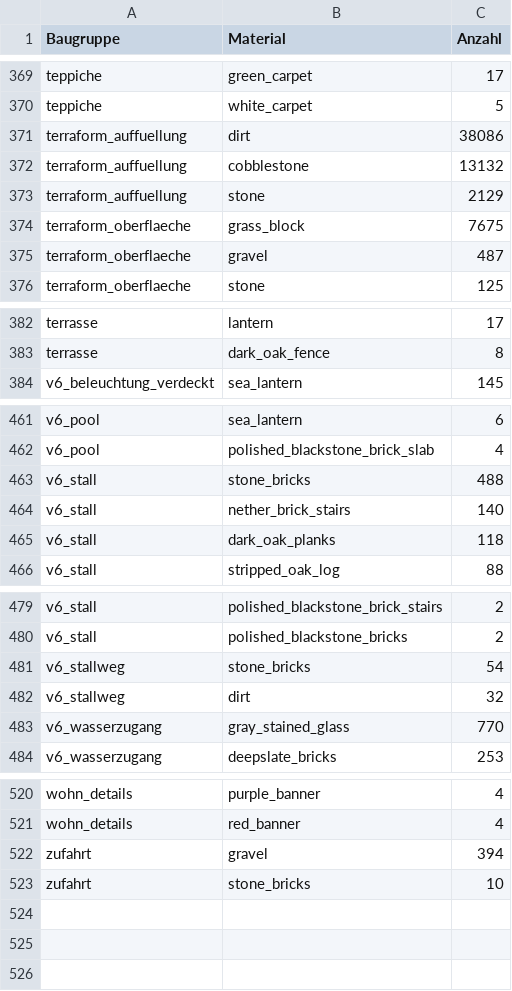
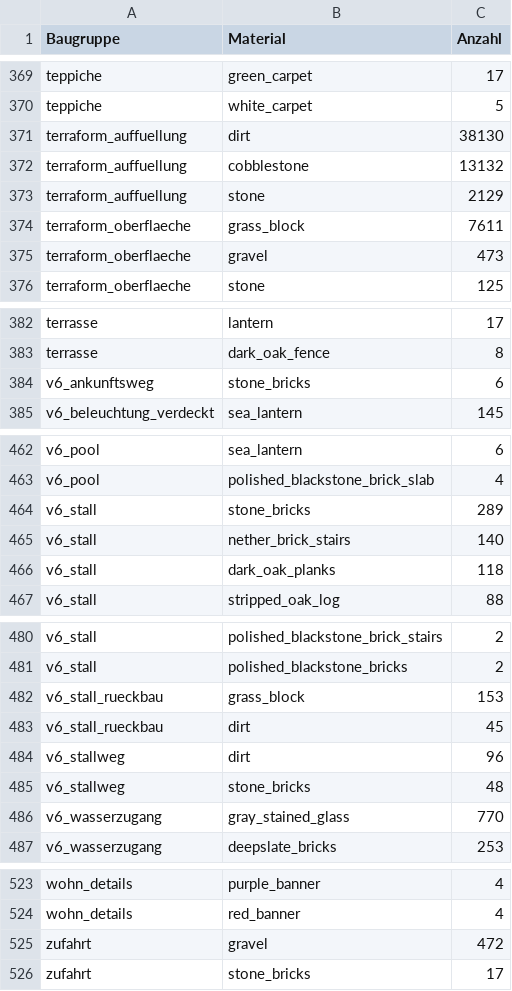
Before and after one commit to 00DerTechniker00/Blackthorn-Estate, a CSV file: materialbedarf_baugruppen.csv, drawn as a sheet; only a part is shown, gaps mark what is left out; the diff covers the shown part only.

```diff
--- a/materialbedarf_baugruppen.csv
+++ b/materialbedarf_baugruppen.csv
@@ -370,7 +370,7 @@ teppiche;green_carpet;17
 teppiche;white_carpet;5
-terraform_auffuellung;dirt;38086
+terraform_auffuellung;dirt;38130
 terraform_auffuellung;cobblestone;13132
 terraform_auffuellung;stone;2129
-terraform_oberflaeche;grass_block;7675
-terraform_oberflaeche;gravel;487
+terraform_oberflaeche;grass_block;7611
+terraform_oberflaeche;gravel;473
 terraform_oberflaeche;stone;125
@@ -383,2 +383,3 @@ terrasse;lantern;17
 terrasse;dark_oak_fence;8
+v6_ankunftsweg;stone_bricks;6
 v6_beleuchtung_verdeckt;sea_lantern;145
@@ -462,3 +463,3 @@ v6_pool;sea_lantern;6
 v6_pool;polished_blackstone_brick_slab;4
-v6_stall;stone_bricks;488
+v6_stall;stone_bricks;289
 v6_stall;nether_brick_stairs;140
@@ -480,4 +481,6 @@ v6_stall;polished_blackstone_brick_stairs;2
 v6_stall;polished_blackstone_bricks;2
-v6_stallweg;stone_bricks;54
-v6_stallweg;dirt;32
+v6_stall_rueckbau;grass_block;153
+v6_stall_rueckbau;dirt;45
+v6_stallweg;dirt;96
+v6_stallweg;stone_bricks;48
 v6_wasserzugang;gray_stained_glass;770
@@ -521,3 +524,3 @@ wohn_details;purple_banner;4
 wohn_details;red_banner;4
-zufahrt;gravel;394
-zufahrt;stone_bricks;10
+zufahrt;gravel;472
+zufahrt;stone_bricks;17
```
Also changed, not shown: 1 edited cell elsewhere in this file, gelaende_chunks_v6.csv, materialbedarf.csv, 41 other files.
